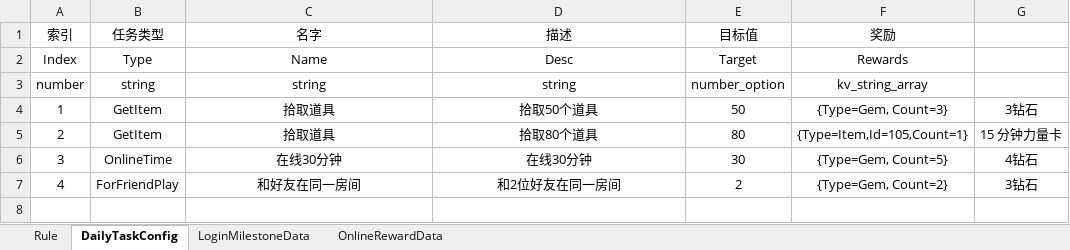
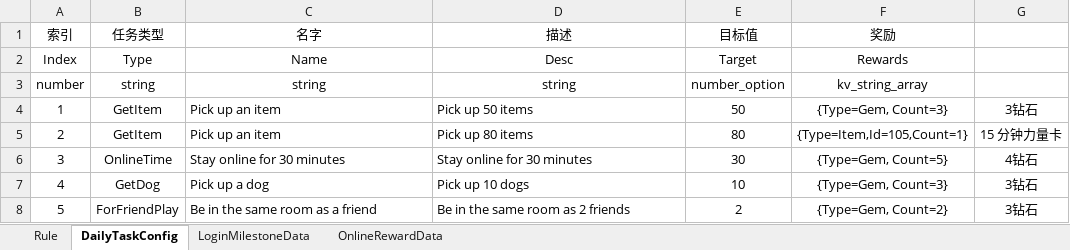
Before and after one commit to Lanransh/Roblox_Y1, an Excel workbook: 配置文档/ActivityConfig.xlsx, sheet DailyTaskConfig, drawn as a sheet; values as stored, in another font and other column widths than the file's, no borders; the diff names each change by its address in the sheet, - before the commit and + after, or states it on an @@ line.

```diff
--- a/配置文档/ActivityConfig.xlsx (sheet DailyTaskConfig)
+++ b/配置文档/ActivityConfig.xlsx (sheet DailyTaskConfig)
-C4:C5 (名字): 拾取道具
+C4:C5 (名字): Pick up an item
-C4:D7 alignment: center
+C4:D7 alignment: left
-D4 (描述): 拾取50个道具
+D4 (描述): Pick up 50 items
-D5 (描述): 拾取80个道具
+D5 (描述): Pick up 80 items
-C6 (名字): 在线30分钟
+C6 (名字): Stay online for 30 minutes
-D6 (描述): 在线30分钟
+D6 (描述): Stay online for 30 minutes
-B7 (任务类型): ForFriendPlay
+B7 (任务类型): GetDog
-C7 (名字): 和好友在同一房间
+C7 (名字): Pick up a dog
-D7 (描述): 和2位好友在同一房间
+D7 (描述): Pick up 10 dogs
-E7 (目标值): 2
+E7 (目标值): 10
-F7 (奖励): {Type=Gem, Count=2}
+F7 (奖励): {Type=Gem, Count=3}
+row 8: 5 | ForFriendPlay | Be in the same room as a friend | Be in the same room as 2 friends | 2 | {Type=Gem, Count=2} | 3钻石
```
Also changed, not shown: 43 other files.
